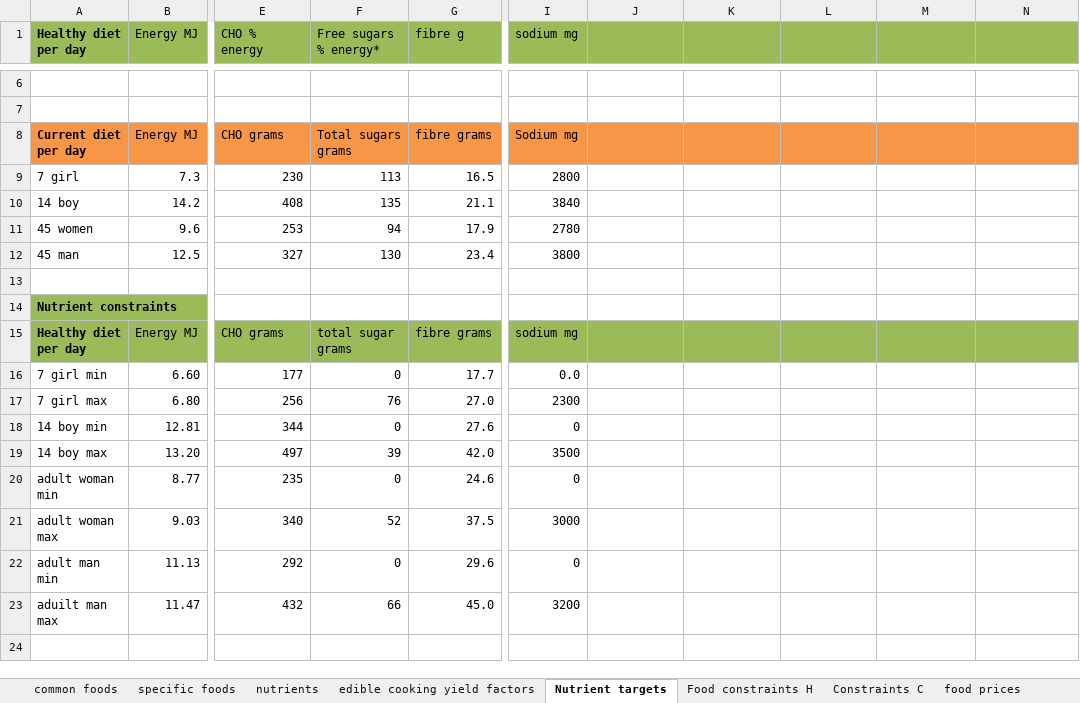
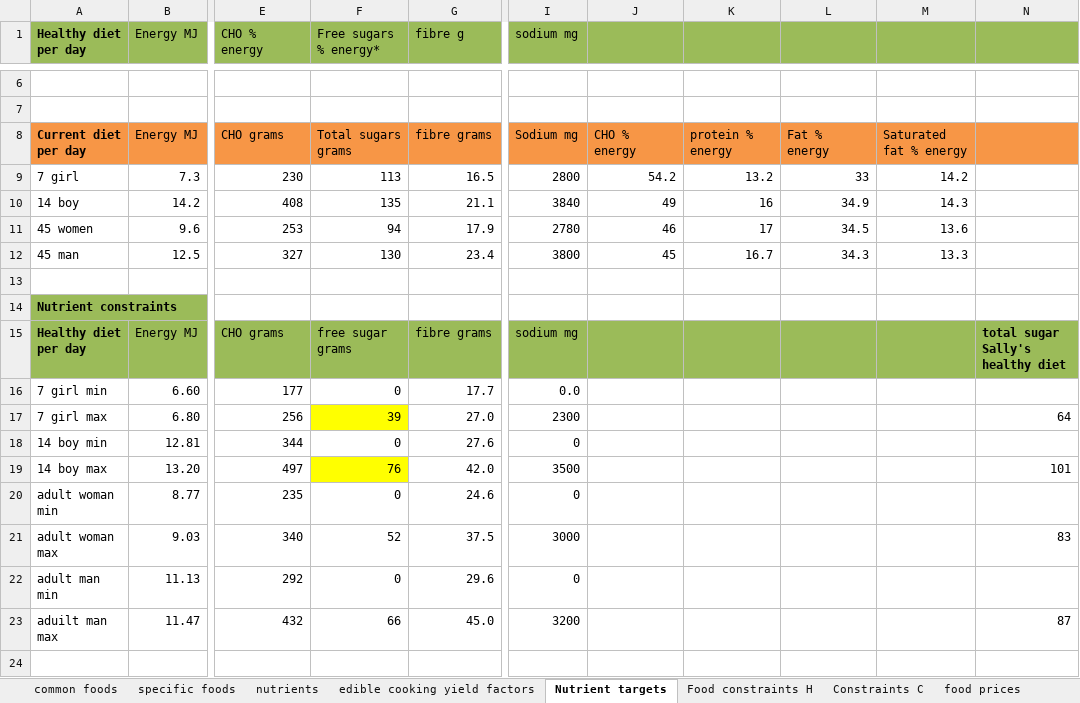
Before and after one commit to UoA-eResearch/dietcost, an Excel workbook: dataset.xlsx, sheet Nutrient targets, drawn as a sheet; only a part is shown, gaps mark what is left out; values as stored, in another font and other column widths than the file's, no borders; charts and pictures not drawn; the diff covers the shown part only; the diff names each change by its address in the sheet, - before the commit and + after, or states it on an @@ line.

Commit message:
update dataset

```diff
--- a/dataset.xlsx (sheet Nutrient targets)
+++ b/dataset.xlsx (sheet Nutrient targets)
-J8: (empty)
+J8: CHO % energy
-K8: (empty)
+K8: protein % energy
-L8: (empty)
+L8: Fat % energy
-M8: (empty)
+M8: Saturated fat % energy
-J9: (empty)
+J9: 54.2
-K9: (empty)
+K9: 13.2
-L9: (empty)
+L9: 33
-M9: (empty)
+M9: 14.2
-J10: (empty)
+J10: 49
-K10: (empty)
+K10: 16
-L10: (empty)
+L10: 34.9
-M10: (empty)
+M10: 14.3
-J11: (empty)
+J11: 46
-K11: (empty)
+K11: 17
-L11: (empty)
+L11: 34.5
-M11: (empty)
+M11: 13.6
-J12: (empty)
+J12: 45
-K12: (empty)
+K12: 16.7
-L12: (empty)
+L12: 34.3
-M12: (empty)
+M12: 13.3
-F15 (Free sugars % energy*): total sugar grams
+F15 (Free sugars % energy*): free sugar grams
-N15: (empty)
+N15: total sugar Sally's healthy diet
-F17 (Free sugars % energy*): 76
+F17 (Free sugars % energy*): 39
-F17 fill: none
+F17 fill: #FFFF00
-N17: (empty)
+N17: 64
-F19 (Free sugars % energy*): 39
+F19 (Free sugars % energy*): 76
-F19 fill: none
+F19 fill: #FFFF00
-N19: (empty)
+N19: 101
-N21: (empty)
+N21: 83
-N23: (empty)
+N23: 87
```
Also changed, not shown: 10 added rows and 36 edited cells elsewhere in this sheet, hidden cells, charts or pictures.
